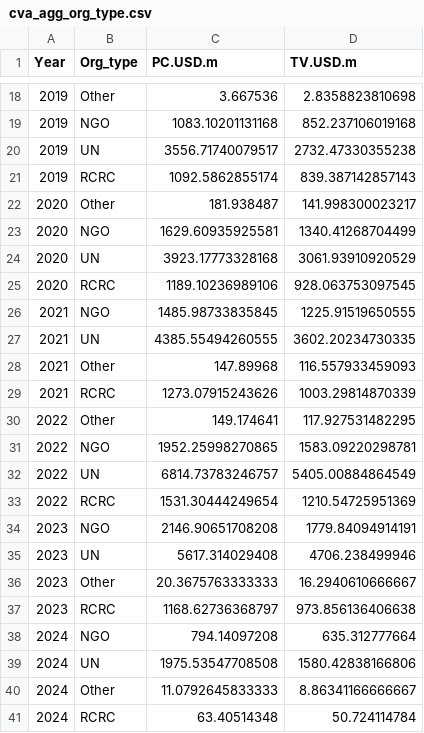
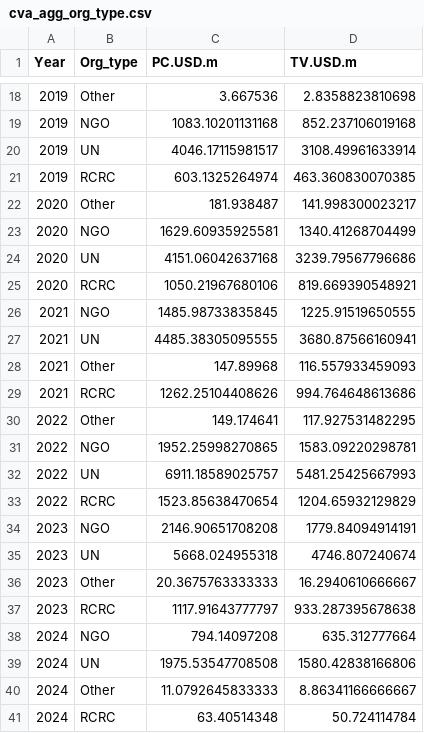
Before and after one commit to The-CALP-Network/CALP-CVA-Tracking-Pipeline, a CSV file: output/cva_agg_org_type.csv, drawn as a sheet; only a part is shown, gaps mark what is left out.

```diff
--- a/output/cva_agg_org_type.csv
+++ b/output/cva_agg_org_type.csv
@@ -19,20 +19,20 @@ Year,Org_type,PC.USD.m,TV.USD.m
 2019,NGO,1083.10201131168,852.237106019168
-2019,UN,3556.71740079517,2732.47330355238
-2019,RCRC,1092.5862855174,839.387142857143
+2019,UN,4046.17115981517,3108.49961633914
+2019,RCRC,603.1325264974,463.360830070385
 2020,Other,181.938487,141.998300023217
 2020,NGO,1629.60935925581,1340.41268704499
-2020,UN,3923.17773328168,3061.93910920529
-2020,RCRC,1189.10236989106,928.063753097545
+2020,UN,4151.06042637168,3239.79567796686
+2020,RCRC,1050.21967680106,819.669390548921
 2021,NGO,1485.98733835845,1225.91519650555
-2021,UN,4385.55494260555,3602.20234730335
+2021,UN,4485.38305095555,3680.87566160941
 2021,Other,147.89968,116.557933459093
-2021,RCRC,1273.07915243626,1003.29814870339
+2021,RCRC,1262.25104408626,994.764648613686
 2022,Other,149.174641,117.927531482295
 2022,NGO,1952.25998270865,1583.09220298781
-2022,UN,6814.73783246757,5405.00884864549
-2022,RCRC,1531.30444249654,1210.54725951369
+2022,UN,6911.18589025757,5481.25425667993
+2022,RCRC,1523.85638470654,1204.65932129829
 2023,NGO,2146.90651708208,1779.84094914191
-2023,UN,5617.314029408,4706.238499946
+2023,UN,5668.024955318,4746.807240674
 2023,Other,20.3675763333333,16.2940610666667
-2023,RCRC,1168.62736368797,973.856136406638
+2023,RCRC,1117.91643777797,933.287395678638
 2024,NGO,794.14097208,635.312777664
```
Also changed, not shown: classifier_code/CVA_flow_descriptions.csv, classifier_code/fts_to_inference.csv, 5 other files.
